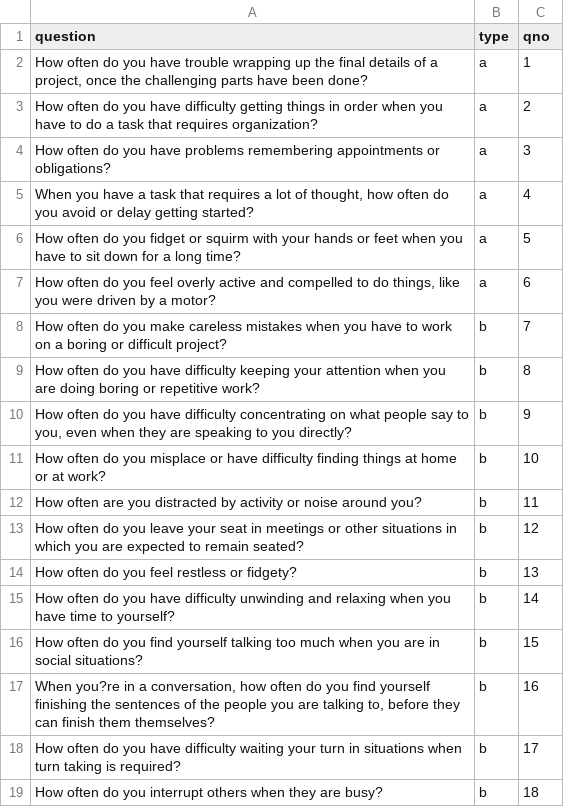
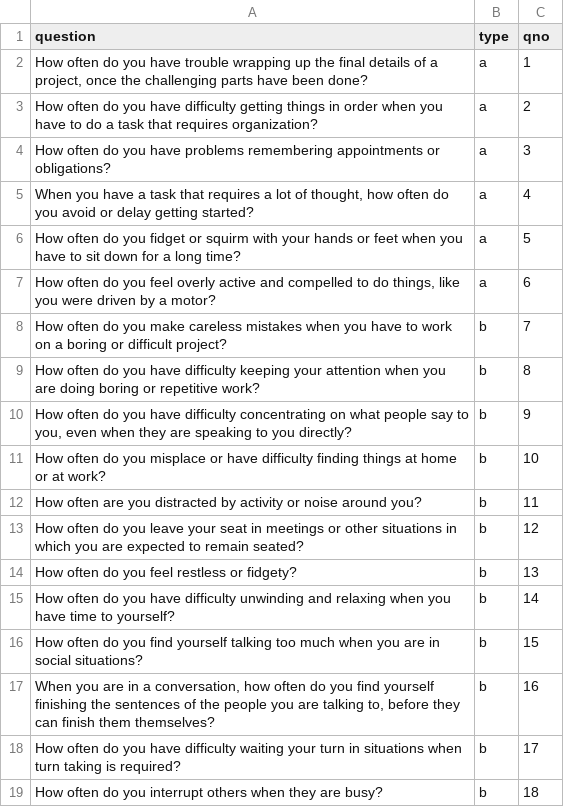
Before and after one commit to amiths202/urban-broccoli, a CSV file: adult_screen.csv, drawn as a sheet.

Commit message:
Update adult_screen.csv

```diff
--- a/adult_screen.csv
+++ b/adult_screen.csv
@@ -16,3 +16,3 @@ How often do you have difficulty unwinding and relaxing when you have time to yo
 How often do you find yourself talking too much when you are in social situations?,b,15
-"When you?re in a conversation, how often do you find yourself finishing the sentences of the people you are talking to, before they can finish them themselves?",b,16
+"When you are in a conversation, how often do you find yourself finishing the sentences of the people you are talking to, before they can finish them themselves?",b,16
 How often do you have difficulty waiting your turn in situations when turn taking is required?,b,17
```
